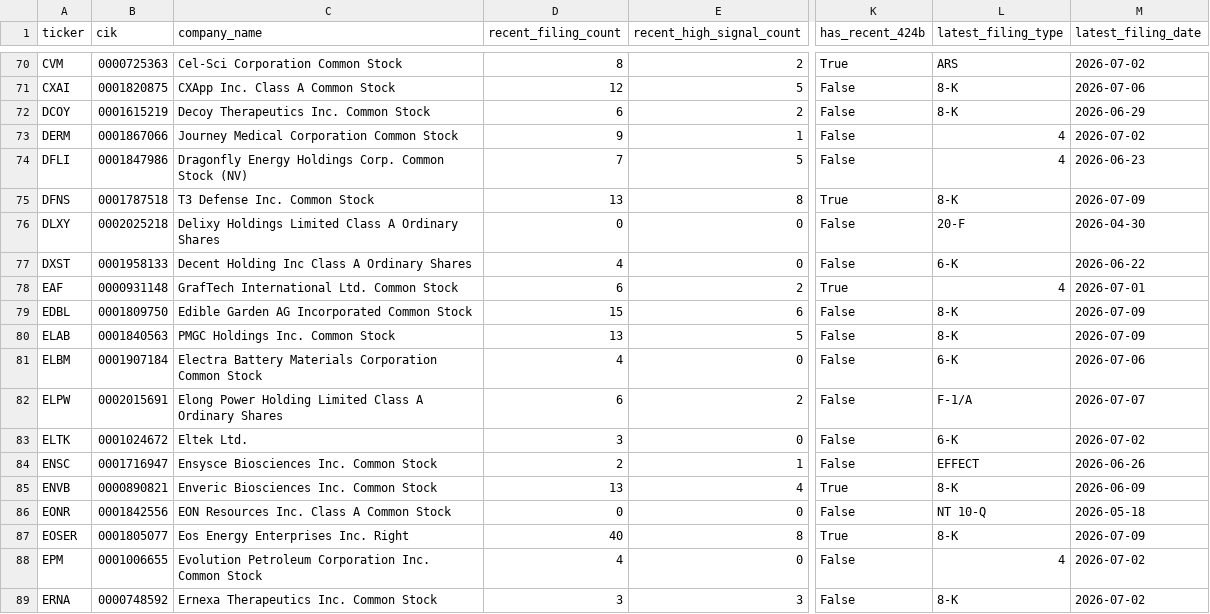
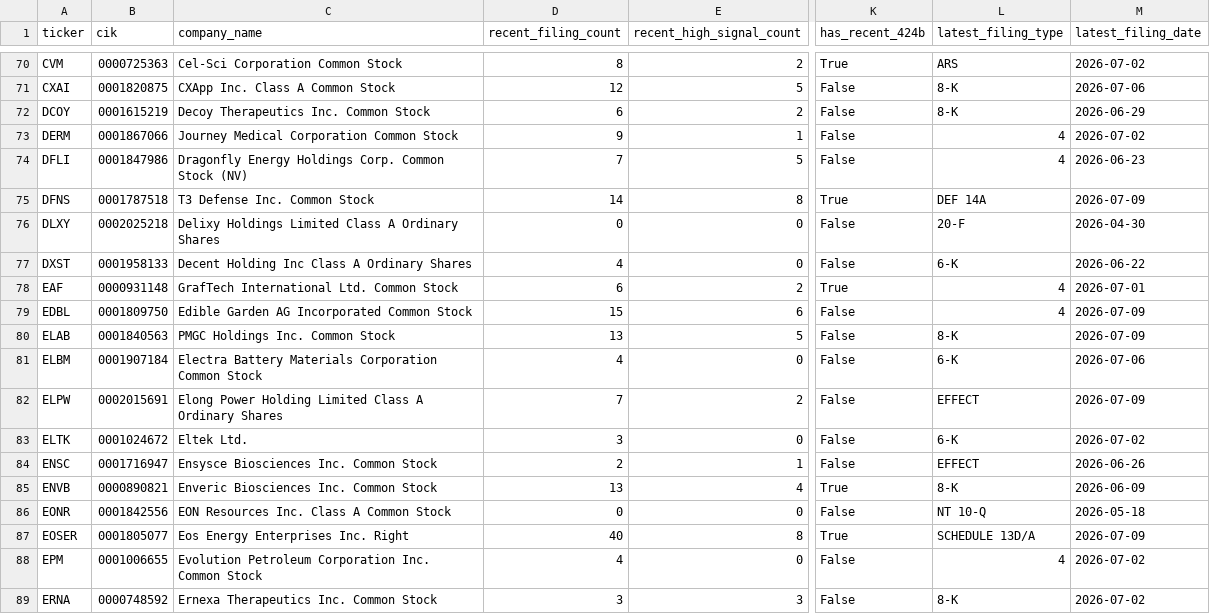
Before and after one commit to Kastnermj/mysterymachine, a CSV file: data/processed/sec_filing_flags.csv, drawn as a sheet; only a part is shown, gaps mark what is left out; the diff covers the shown part only; the diff names each change by its address in the sheet, - before the commit and + after, or states it on an @@ line.

```diff
--- a/data/processed/sec_filing_flags.csv
+++ b/data/processed/sec_filing_flags.csv
-D75 (recent_filing_count): 13
+D75 (recent_filing_count): 14
-L75 (latest_filing_type): 8-K
+L75 (latest_filing_type): DEF 14A
-L79 (latest_filing_type): 8-K
+L79 (latest_filing_type): 4
-D82 (recent_filing_count): 6
+D82 (recent_filing_count): 7
-L82 (latest_filing_type): F-1/A
+L82 (latest_filing_type): EFFECT
-M82 (latest_filing_date): 2026-07-07
+M82 (latest_filing_date): 2026-07-09
-L87 (latest_filing_type): 8-K
+L87 (latest_filing_type): SCHEDULE 13D/A
```
Also changed, not shown: 100 edited cells elsewhere in this file, data/processed/fundamentals_stub.csv, data/processed/price_history_features.csv, 10 other files.
